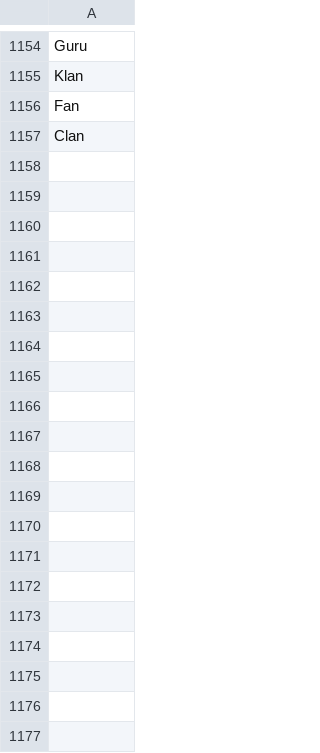
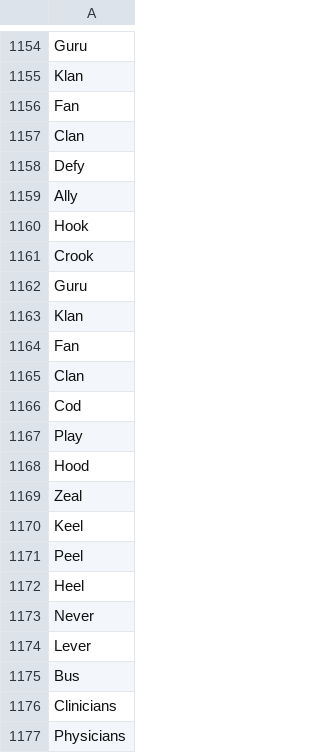
Before and after one commit to iwandres/PunFiction, a CSV file: backend/boss_word_pool.csv, drawn as a sheet; only a part is shown, gaps mark what is left out.

```diff
--- a/backend/boss_word_pool.csv
+++ b/backend/boss_word_pool.csv
@@ -1157 +1157,21 @@ Fan
 Clan
+Defy
+Ally
+Hook
+Crook
+Guru
+Klan
+Fan
+Clan
+Cod
+Play
+Hood
+Zeal
+Keel
+Peel
+Heel
+Never
+Lever
+Bus
+Clinicians
+Physicians
```
Also changed, not shown: 41 other files.
